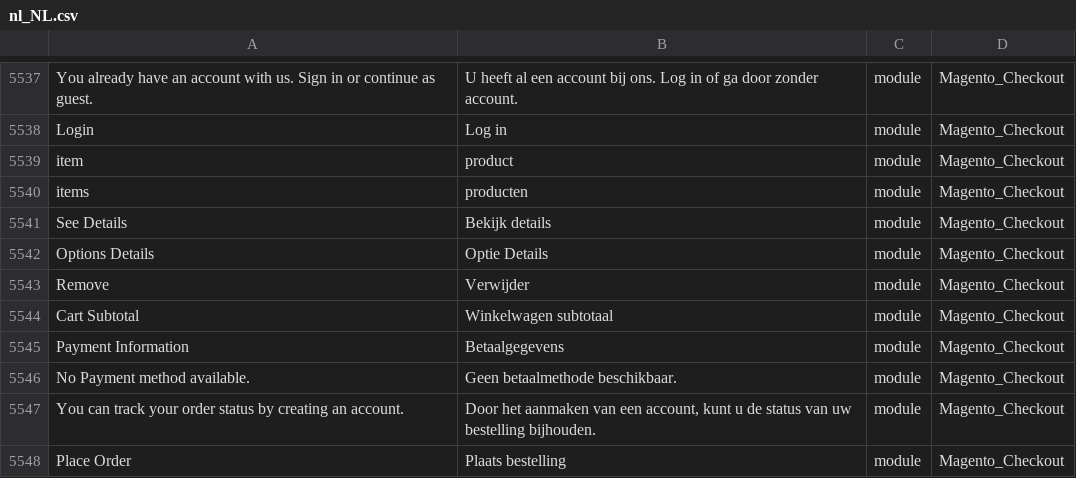
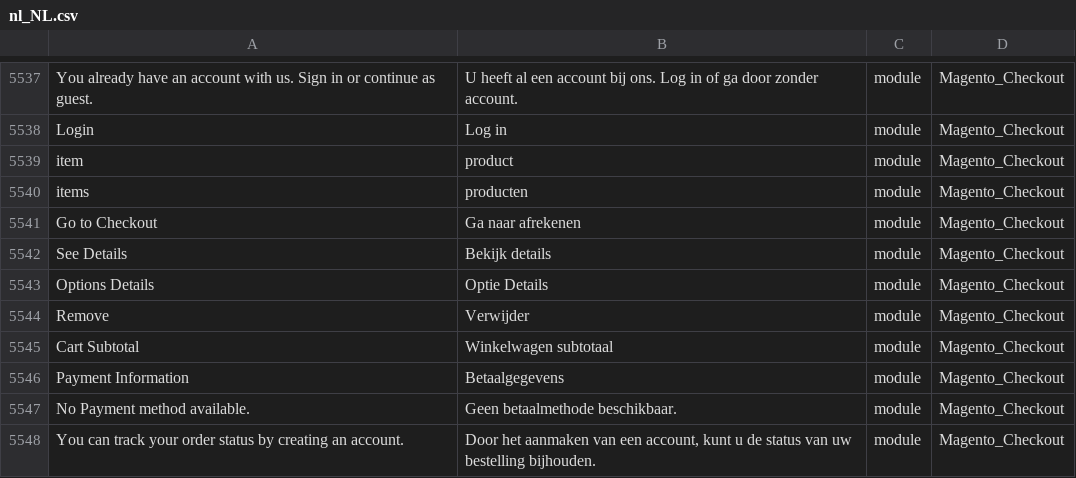
Before and after one commit to rakibabu/language_nl_nl, a CSV file: nl_NL.csv, drawn as a sheet; only a part is shown, gaps mark what is left out; the shorter side is filled out with more unchanged rows; the diff names each change by its address in the sheet, - before the commit and + after, or states it on an @@ line.

```diff
--- a/nl_NL.csv
+++ b/nl_NL.csv
+row 5541: Go to Checkout | Ga naar afrekenen | module | Magento_Checkout
```
Also changed, not shown: 1 other file.
